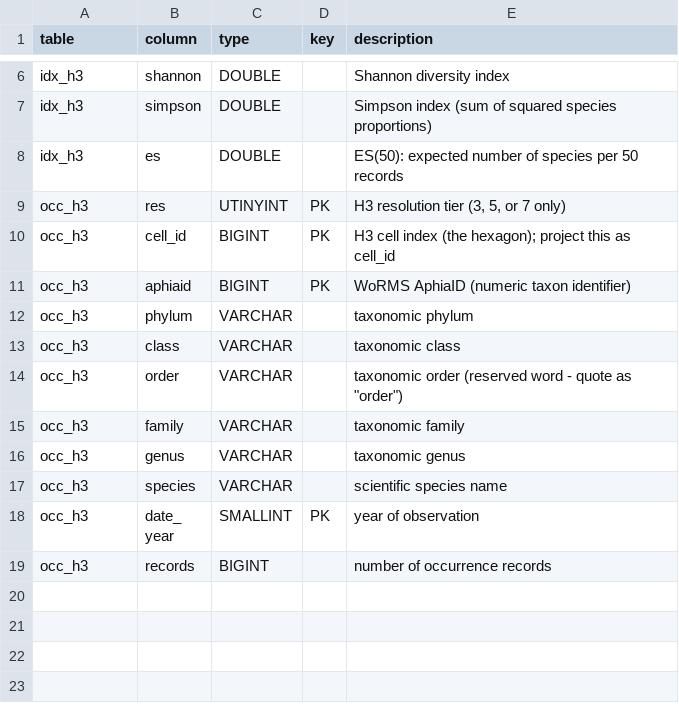
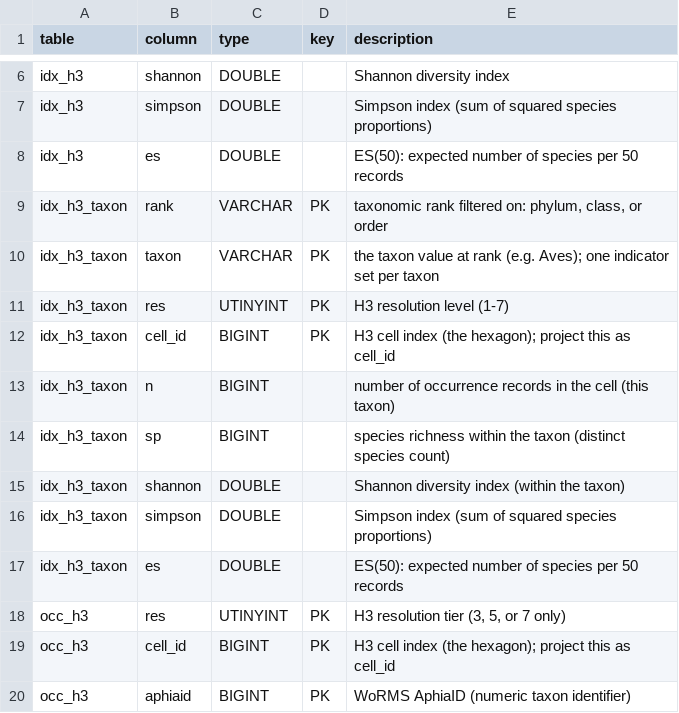
Before and after one commit to MarineSensitivity/apps, a CSV file: h3-db/schema_cols.csv, drawn as a sheet; only a part is shown, gaps mark what is left out; the shorter side is filled out with more unchanged rows.

```diff
--- a/h3-db/schema_cols.csv
+++ b/h3-db/schema_cols.csv
@@ -8,2 +8,11 @@
 "idx_h3","es","DOUBLE","","ES(50): expected number of species per 50 records"
+"idx_h3_taxon","rank","VARCHAR","PK","taxonomic rank filtered on: phylum, class, or order"
+"idx_h3_taxon","taxon","VARCHAR","PK","the taxon value at rank (e.g. Aves); one indicator set per taxon"
+"idx_h3_taxon","res","UTINYINT","PK","H3 resolution level (1-7)"
+"idx_h3_taxon","cell_id","BIGINT","PK","H3 cell index (the hexagon); project this as cell_id"
+"idx_h3_taxon","n","BIGINT","","number of occurrence records in the cell (this taxon)"
+"idx_h3_taxon","sp","BIGINT","","species richness within the taxon (distinct species count)"
+"idx_h3_taxon","shannon","DOUBLE","","Shannon diversity index (within the taxon)"
+"idx_h3_taxon","simpson","DOUBLE","","Simpson index (sum of squared species proportions)"
+"idx_h3_taxon","es","DOUBLE","","ES(50): expected number of species per 50 records"
 "occ_h3","res","UTINYINT","PK","H3 resolution tier (3, 5, or 7 only)"
```
Also changed, not shown: 2 other files.
